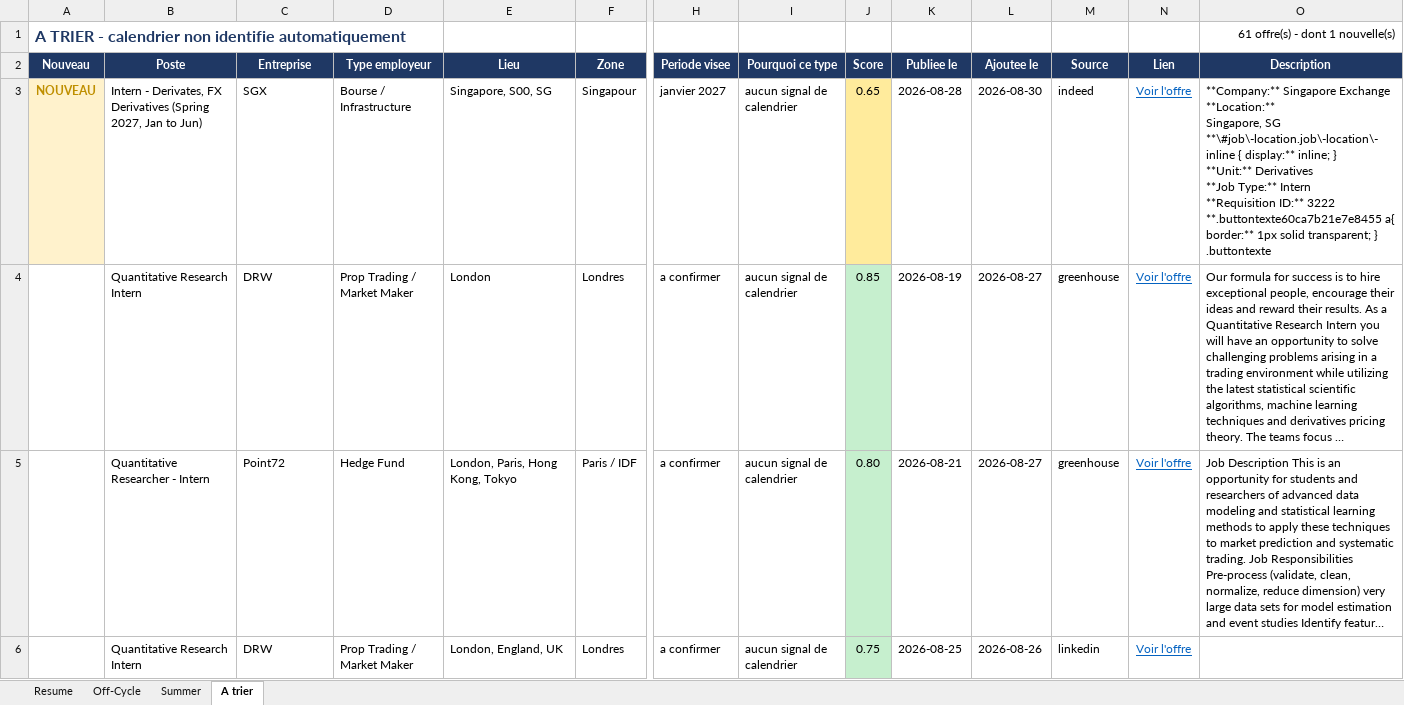
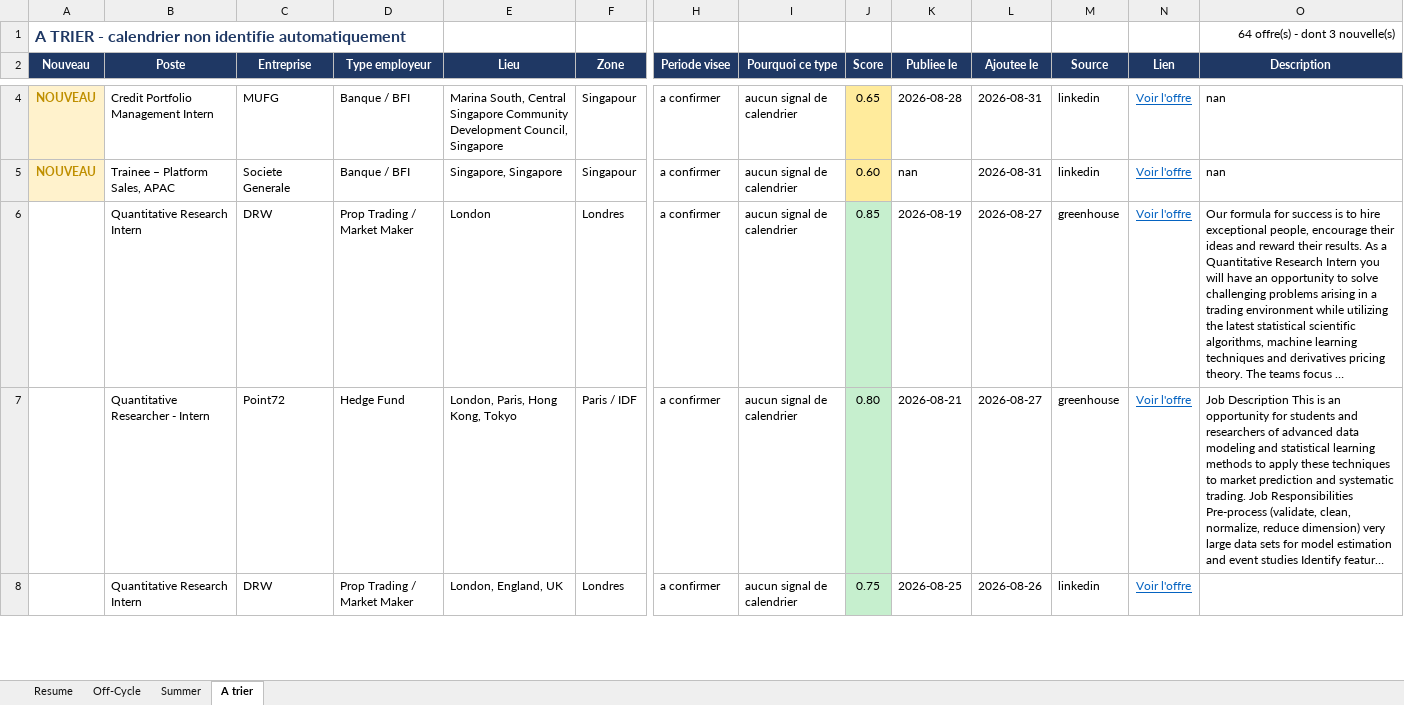
Before and after one commit to sasa2302/finance-internship-scraper, an Excel workbook: data/stages_finance_marche.xlsx, sheet A trier, drawn as a sheet; only a part is shown, gaps mark what is left out; long unchanged cells end in …; values as stored, in another font and other column widths than the file's, no borders; addresses are those after the commit; rows hold the shown columns only; ↵ is a line break in a cell; the diff covers the shown part only; the diff names each change by its address in the sheet, - before the commit and + after, or states it on an @@ line.

```diff
--- a/data/stages_finance_marche.xlsx (sheet A trier)
+++ b/data/stages_finance_marche.xlsx (sheet A trier)
-O1 (Description): 61 offre(s) - dont 1 nouvelle(s)
+O1 (Description): 64 offre(s) - dont 3 nouvelle(s)
-B4 (Poste): Intern - Derivates, FX Derivatives (Spring 2027, Jan to Jun)
+B4 (Poste): Credit Portfolio Management Intern
-C4 (Entreprise): SGX
+C4 (Entreprise): MUFG
-D4 (Type employeur): Bourse / Infrastructure
+D4 (Type employeur): Banque / BFI
-E4 (Lieu): Singapore, S00, SG
+E4 (Lieu): Marina South, Central Singapore Community Development Council, Singapore
-H4 (Periode visee): janvier 2027
+H4 (Periode visee): a confirmer
-L4 (Ajoutee le): 2026-08-30
+L4 (Ajoutee le): 2026-08-31
-M4 (Source): indeed
+M4 (Source): linkedin
-O4 (Description): **Company:** Singapore Exchange ↵ **Location:** ↵ Singapore, SG ↵ **\#job\-location.job\-location\-inline { display:** inline; } ↵ **Unit:** Derivatives ↵ **Job Type:** Intern ↵ **Requisition ID:** 3222 ↵ **.buttontexte60ca7b21e7e8455 a{ border:** 1px solid transparent; } .buttontexte
+O4 (Description): nan
+row 5: NOUVEAU | Trainee – Platform Sales, APAC | Societe Generale | Banque / BFI | Singapore, Singapore | Singapour | a confirmer | aucun signal de calendrier | 0.60 | nan | 2026-08-31 | linkedin | Voir l'offre | nan
```
Also changed, not shown: 2 added rows elsewhere in this sheet, sheet Off-Cycle, sheet Summer, sheet Resume, 2 other files.
